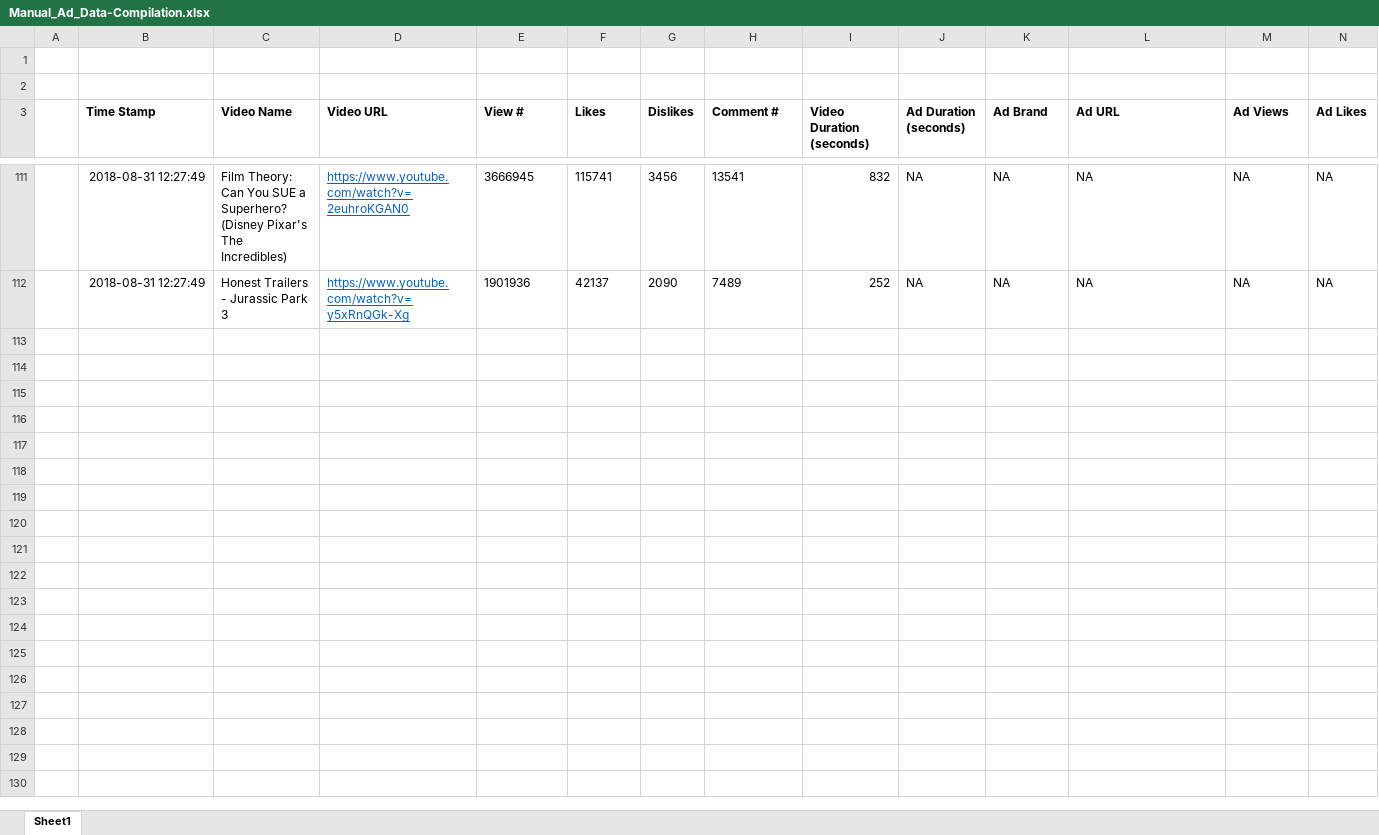
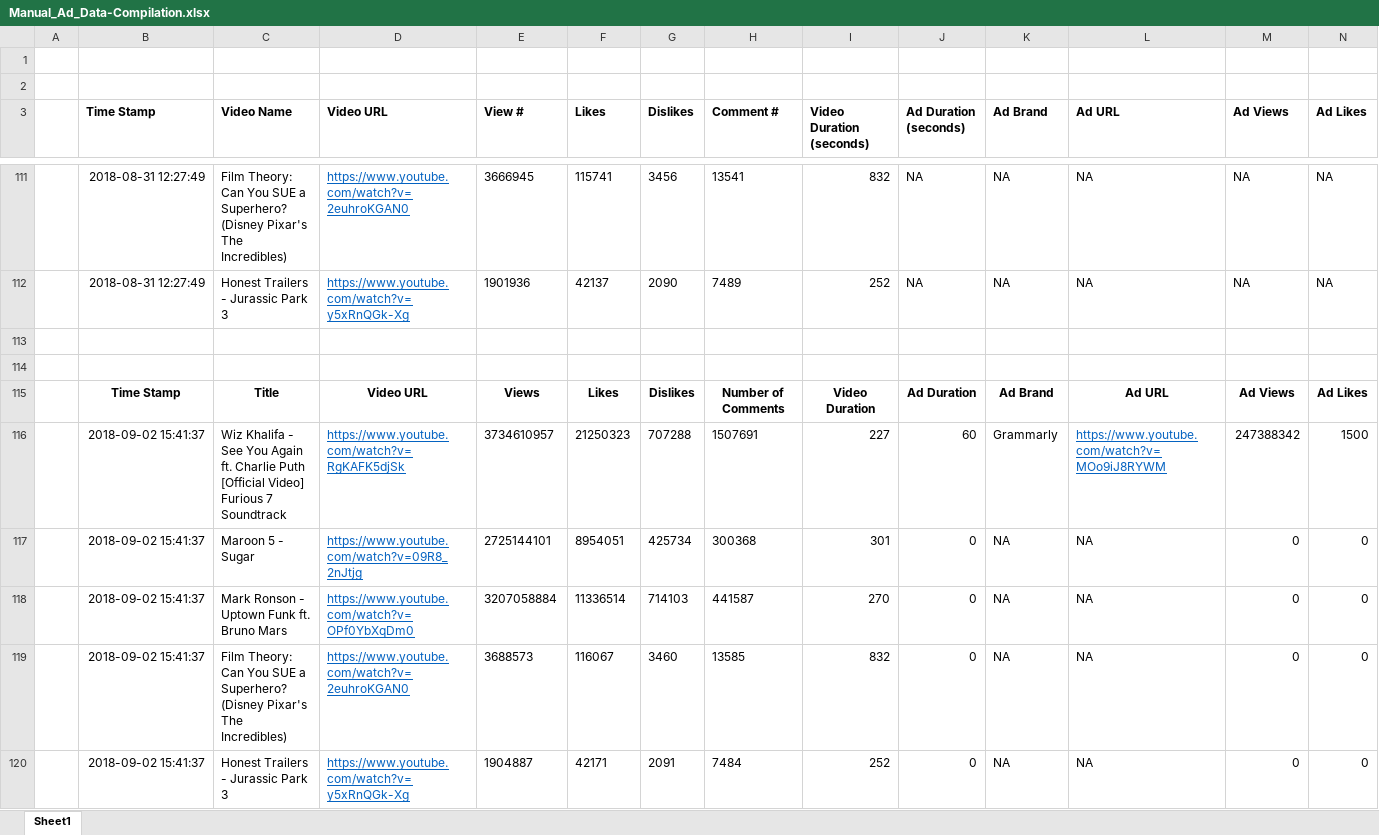
Before and after one commit to devashisdas0/YouTube_Research, an Excel workbook: Research/Manual_Ad_Data-Compilation.xlsx, sheet Sheet1, drawn as a sheet; only a part is shown, gaps mark what is left out; values as stored, in another font and other column widths than the file's, no borders; rows hold the shown columns only; the diff covers the shown part only; the diff names each change by its address in the sheet, - before the commit and + after, or states it on an @@ line.

Commit message:
Added Data for early september

```diff
--- a/Research/Manual_Ad_Data-Compilation.xlsx (sheet Sheet1)
+++ b/Research/Manual_Ad_Data-Compilation.xlsx (sheet Sheet1)
+row 113: (empty)
+row 114: (empty)
+row 115:  | Time Stamp | Title | Video URL | Views | Likes | Dislikes | Number of Comments | Video Duration | Ad Duration | Ad Brand | Ad URL | Ad Views | Ad Likes
+row 116:  | 2018-09-02 15:41:37 | Wiz Khalifa - See You Again ft. Charlie Puth [Official Video] Furious 7 Soundtrack | https://www.youtube.com/watch?v=RgKAFK5djSk | 3734610957 | 21250323 | 707288 | 1507691 | 227 | 60 | Grammarly | https://www.youtube.com/watch?v=MOo9iJ8RYWM | 247388342 | 1500
+row 117:  | 2018-09-02 15:41:37 | Maroon 5 - Sugar | https://www.youtube.com/watch?v=09R8_2nJtjg | 2725144101 | 8954051 | 425734 | 300368 | 301 | 0 | NA | NA | 0 | 0
+row 118:  | 2018-09-02 15:41:37 | Mark Ronson - Uptown Funk ft. Bruno Mars | https://www.youtube.com/watch?v=OPf0YbXqDm0 | 3207058884 | 11336514 | 714103 | 441587 | 270 | 0 | NA | NA | 0 | 0
+row 119:  | 2018-09-02 15:41:37 | Film Theory: Can You SUE a Superhero? (Disney Pixar's The Incredibles) | https://www.youtube.com/watch?v=2euhroKGAN0 | 3688573 | 116067 | 3460 | 13585 | 832 | 0 | NA | NA | 0 | 0
+row 120:  | 2018-09-02 15:41:37 | Honest Trailers - Jurassic Park 3 | https://www.youtube.com/watch?v=y5xRnQGk-Xg | 1904887 | 42171 | 2091 | 7484 | 252 | 0 | NA | NA | 0 | 0
```
Also changed, not shown: 8 added rows and 35 edited cells elsewhere in this sheet, 3 other files.
